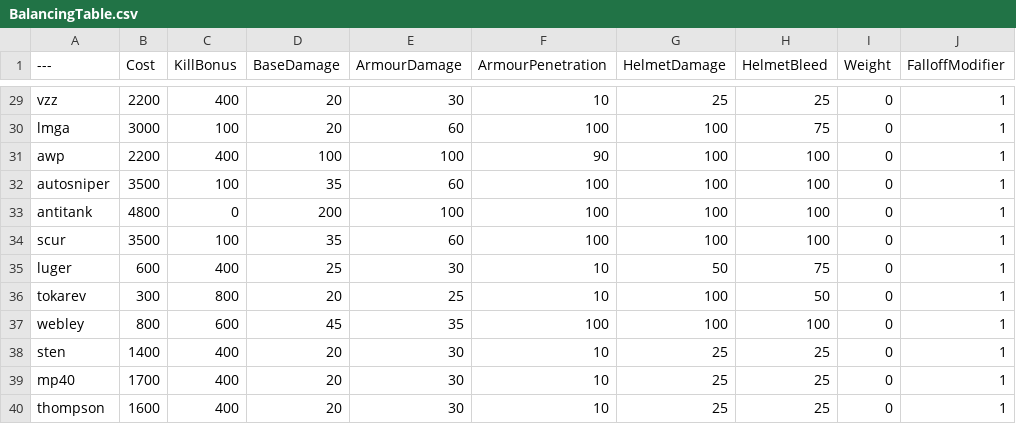
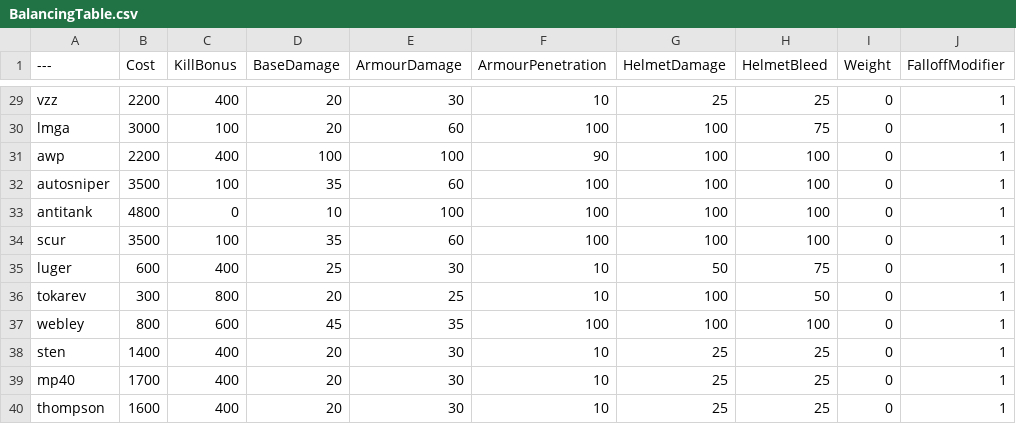
Before and after one commit to Aft3rThoughts/BalancingTable, a CSV file: BalancingTable.csv, drawn as a sheet; only a part is shown, gaps mark what is left out; the diff names each change by its address in the sheet, - before the commit and + after, or states it on an @@ line.

Commit message:
Update BalancingTable.csv

```diff
--- a/BalancingTable.csv
+++ b/BalancingTable.csv
-D33 (BaseDamage): 200
+D33 (BaseDamage): 10
```
